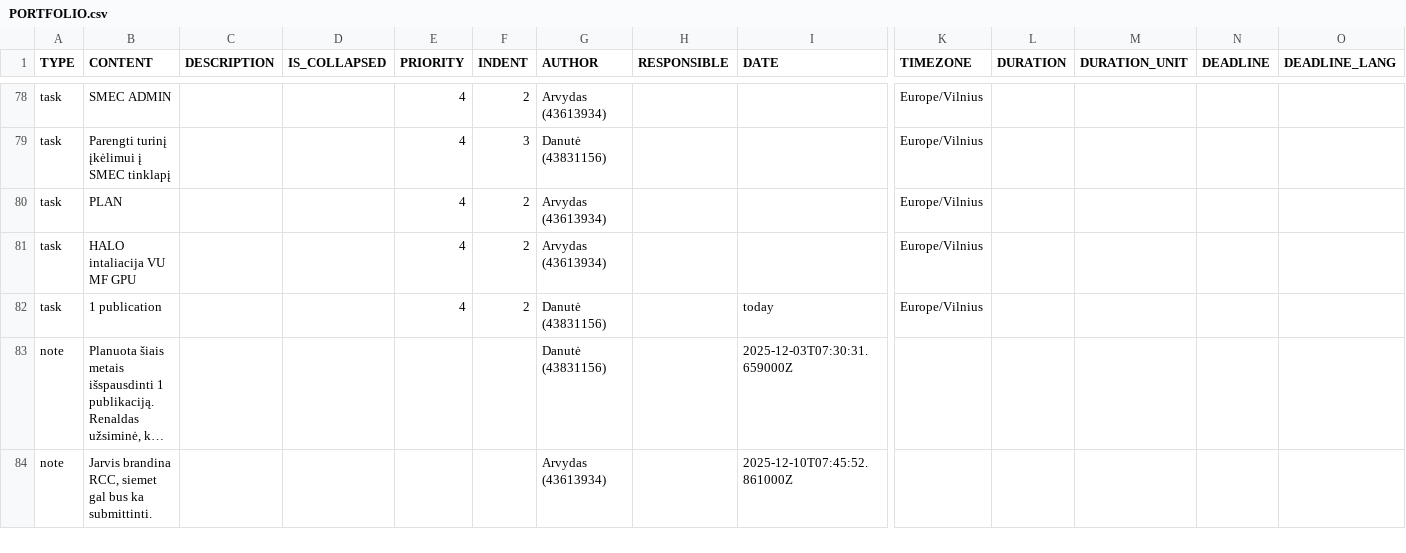
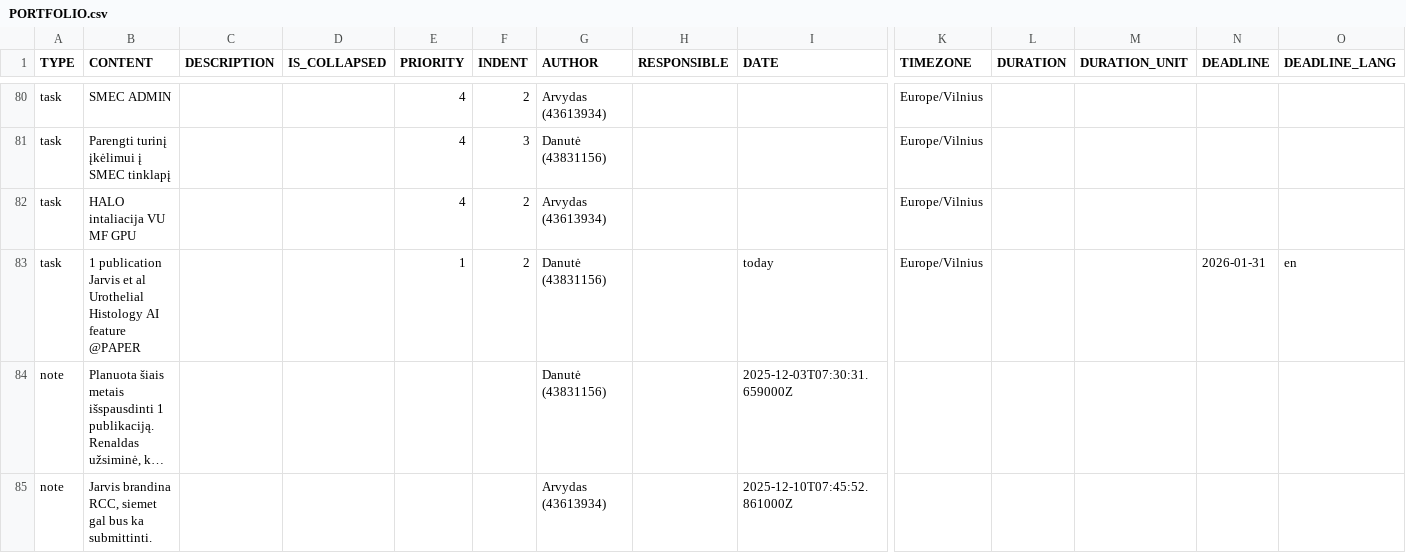
Before and after one commit to arvylau/PORTFOLIO, a CSV file: PORTFOLIO.csv, drawn as a sheet; only a part is shown, gaps mark what is left out; long unchanged cells end in …; removed rows and columns are numbered as before the commit, all else as after; rows hold the shown columns only; the diff covers the shown part only; the diff names each change by its address in the sheet, - before the commit and + after, or states it on an @@ line.

```diff
--- a/PORTFOLIO.csv
+++ b/PORTFOLIO.csv
-row 80: task | PLAN |  |  | 4 | 2 | Arvydas (43613934) |  |  | Europe/Vilnius
-B83 (CONTENT): 1 publication
+B83 (CONTENT): 1 publication Jarvis et al Urothelial Histology AI feature @PAPER
-E83 (PRIORITY): 4
+E83 (PRIORITY): 1
-N83 (DEADLINE): (empty)
+N83 (DEADLINE): 2026-01-31
-O83 (DEADLINE_LANG): (empty)
+O83 (DEADLINE_LANG): en
```
Also changed, not shown: 5 added rows, 11 removed rows, 5 moved rows and 32 edited cells elsewhere in this file, 9 other files.
